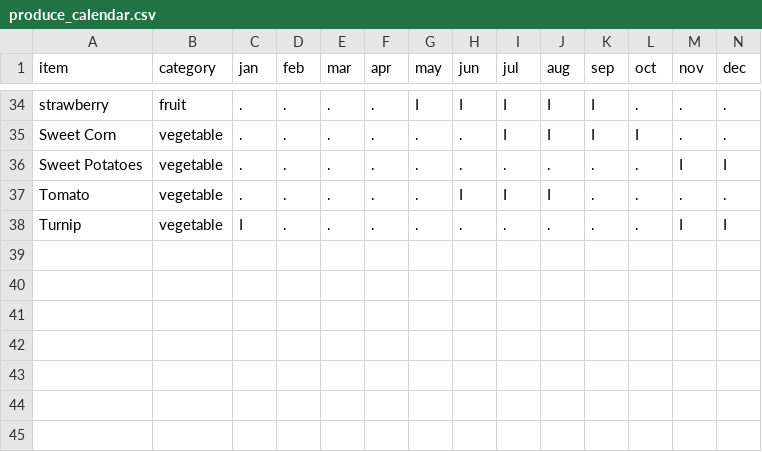
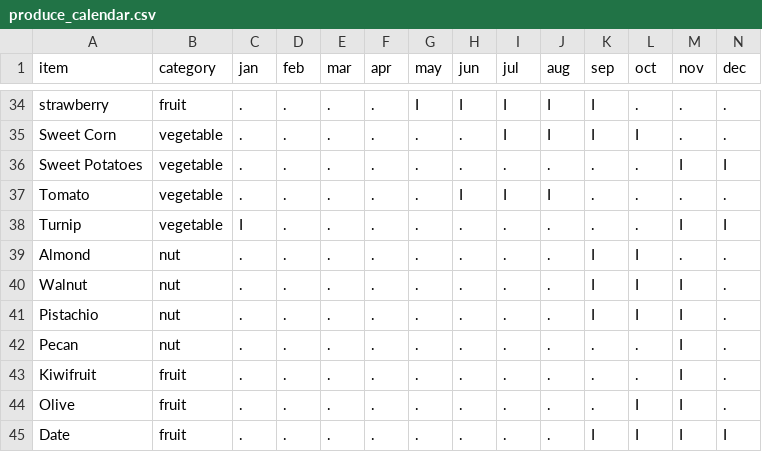
Before and after one commit to yanqingcheng/seasonal-produce, a CSV file: data/ca/produce_calendar.csv, drawn as a sheet; only a part is shown, gaps mark what is left out; rows hold the shown columns only; the diff names each change by its address in the sheet, - before the commit and + after, or states it on an @@ line.

```diff
--- a/data/ca/produce_calendar.csv
+++ b/data/ca/produce_calendar.csv
+row 39: Almond | nut | . | . | . | . | . | . | . | . | I | I | . | .
+row 40: Walnut | nut | . | . | . | . | . | . | . | . | I | I | I | .
+row 41: Pistachio | nut | . | . | . | . | . | . | . | . | I | I | I | .
+row 42: Pecan | nut | . | . | . | . | . | . | . | . | . | . | I | .
+row 43: Kiwifruit | fruit | . | . | . | . | . | . | . | . | . | . | I | .
+row 44: Olive | fruit | . | . | . | . | . | . | . | . | . | I | I | .
+row 45: Date | fruit | . | . | . | . | . | . | . | . | I | I | I | I
```
Also changed, not shown: data/fl/produce_calendar.csv, data/jp/produce_calendar.csv, 16 other files.
